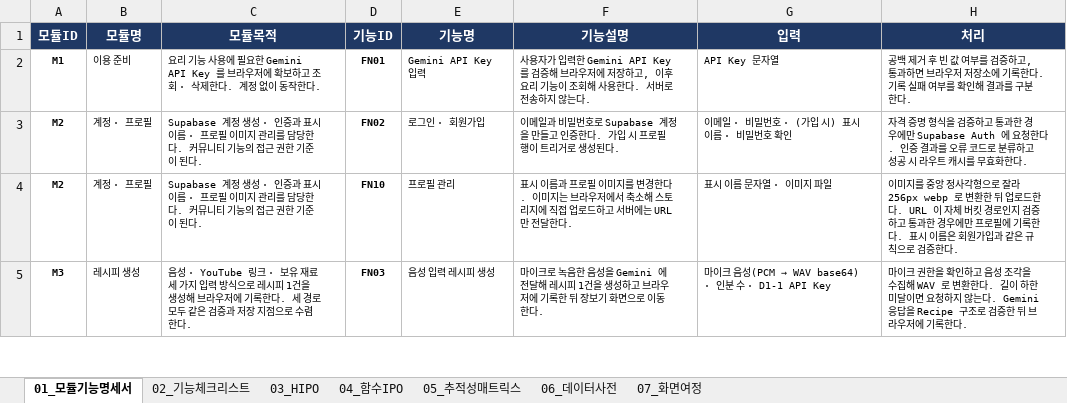
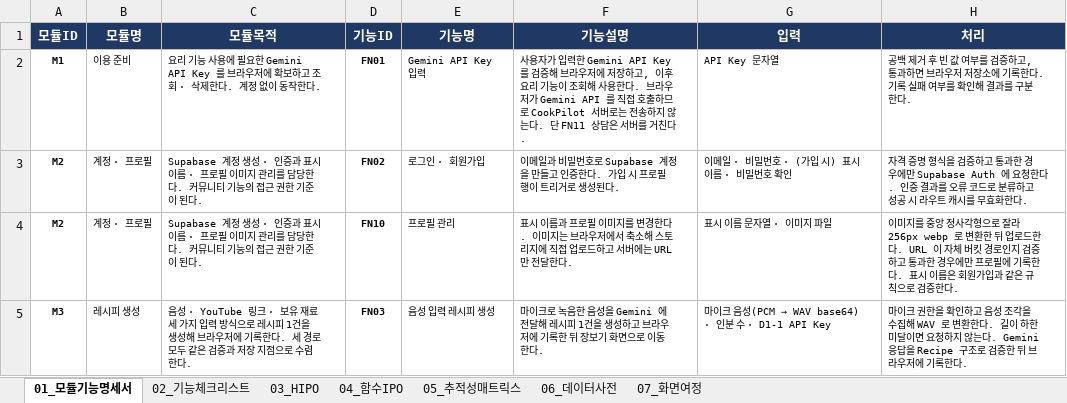
Before and after one commit to Van-Sihan/CookPilot-Public-, an Excel workbook: docs/spec/CookPilot_기능명세서_HIPO.xlsx, sheet 01_모듈기능명세서, drawn as a sheet; only a part is shown; values as stored, in another font and other column widths than the file's, no borders; the diff names each change by its address in the sheet, - before the commit and + after, or states it on an @@ line.

```diff
--- a/docs/spec/CookPilot_기능명세서_HIPO.xlsx (sheet 01_모듈기능명세서)
+++ b/docs/spec/CookPilot_기능명세서_HIPO.xlsx (sheet 01_모듈기능명세서)
-F2 (기능설명): …용한다. 서버로 전송하지 않는다.
+F2 (기능설명): …용한다. 브라우저가 Gemini API 를 직접 호출하므로 CookPilot 서버로는 전송하지 않는다. 단 FN11 상담은 서버를 거친다.
```
Also changed, not shown: sheet 06_데이터사전, sheet 03_HIPO, 2 other files.
